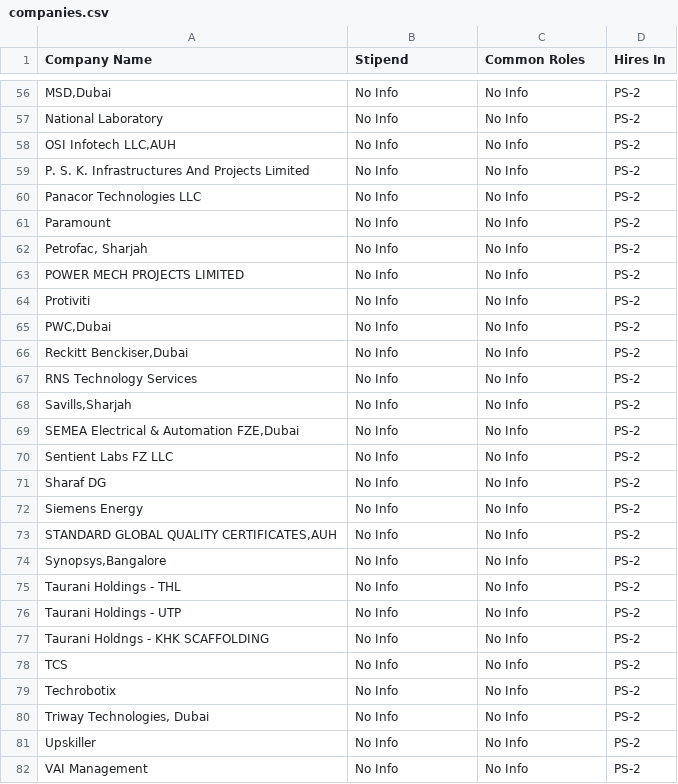
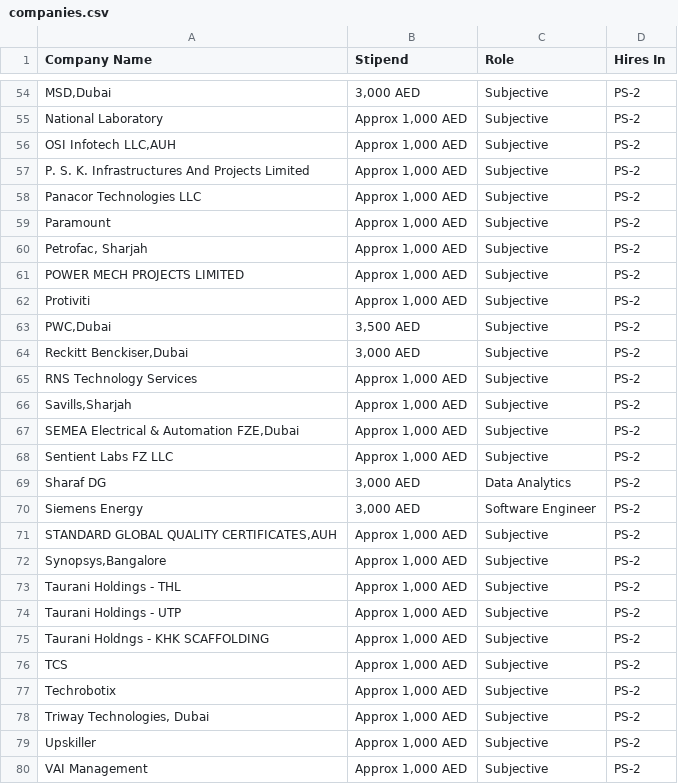
Before and after one commit to HUSAM-07/AccessX, a CSV file: public/companies.csv, drawn as a sheet; only a part is shown, gaps mark what is left out; addresses are those after the commit; the diff covers the shown part only; the diff names each change by its address in the sheet, - before the commit and + after, or states it on an @@ line.

```diff
--- a/public/companies.csv
+++ b/public/companies.csv
-C1: Common Roles
+C1: Role
-B54 (Stipend): No Info
+B54 (Stipend): 3,000 AED
-C54:C68 (Role): No Info
+C54:C68 (Role): Subjective
-B55:B62 (Stipend): No Info
+B55:B62 (Stipend): Approx 1,000 AED
-B63 (Stipend): No Info
+B63 (Stipend): 3,500 AED
-B64 (Stipend): No Info
+B64 (Stipend): 3,000 AED
-B65:B68 (Stipend): No Info
+B65:B68 (Stipend): Approx 1,000 AED
-B69:B70 (Stipend): No Info
+B69:B70 (Stipend): 3,000 AED
-C69 (Role): No Info
+C69 (Role): Data Analytics
-C70 (Role): No Info
+C70 (Role): Software Engineer
-B71:B80 (Stipend): No Info
+B71:B80 (Stipend): Approx 1,000 AED
-C71:C80 (Role): No Info
+C71:C80 (Role): Subjective
```
Also changed, not shown: 2 removed rows and 114 edited cells elsewhere in this file.
